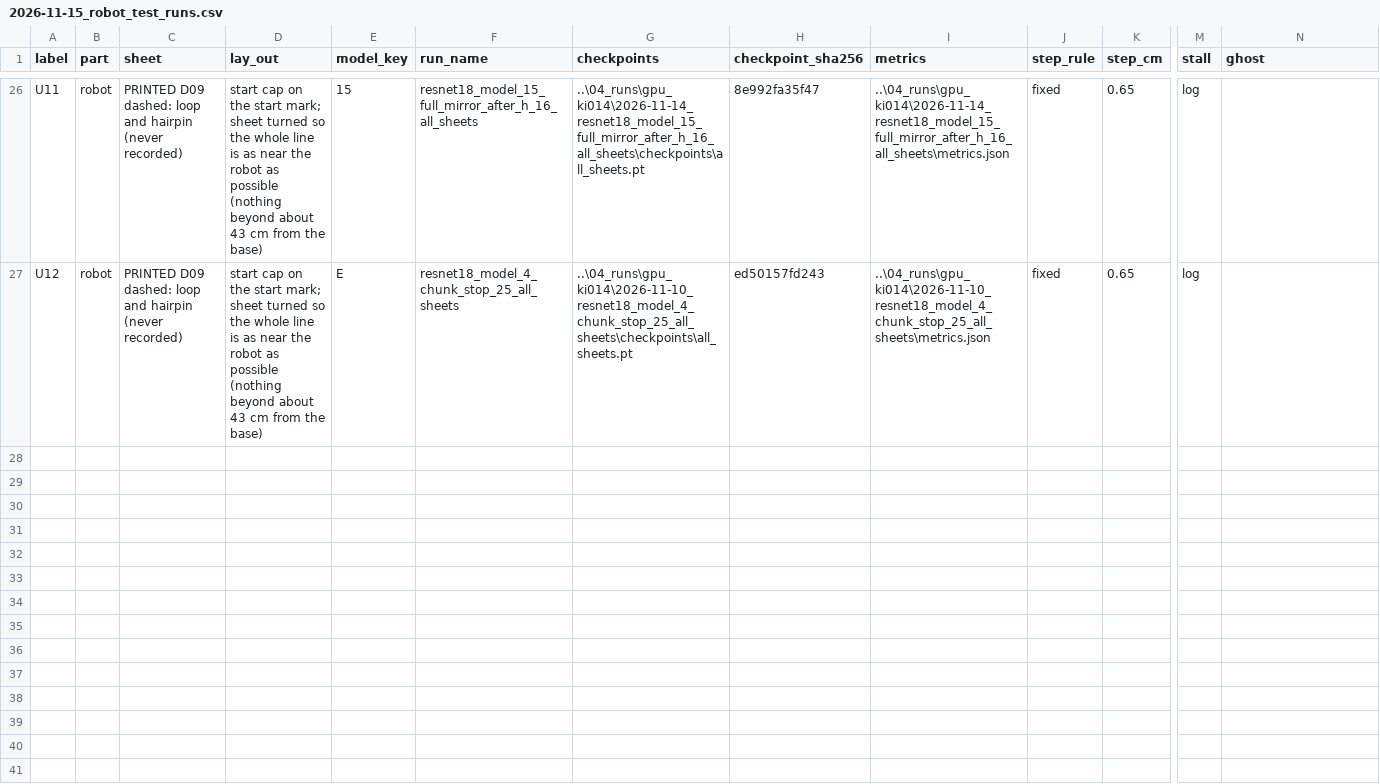
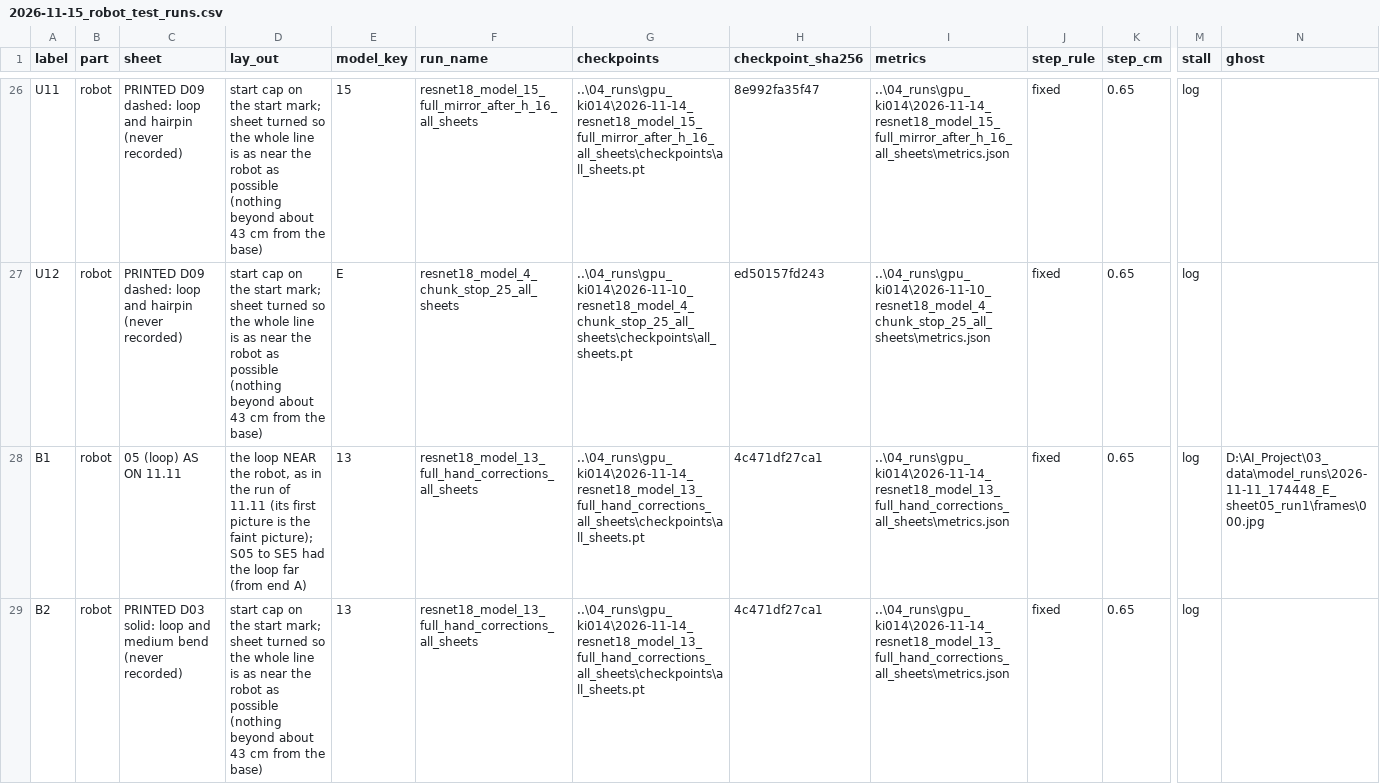
Before and after one commit to marshalSebastine/ImitationLearning-Ned2, a CSV file: 06_deliverables/research_notes/Model and training/2026-11-15_robot_test_runs.csv, drawn as a sheet; only a part is shown, gaps mark what is left out; rows hold the shown columns only; the diff covers the shown part only; the diff names each change by its address in the sheet, - before the commit and + after, or states it on an @@ line.

Commit message:
Robot test part B: model 13 (no mirror) on the loop of sheet 05 and on the new tracks where model 15 failed

```diff
--- a/06_deliverables/research_notes/Model and training/2026-11-15_robot_test_runs.csv
+++ b/06_deliverables/research_notes/Model and training/2026-11-15_robot_test_runs.csv
+row 28: B1 | robot | 05 (loop) AS ON 11.11 | the loop NEAR the robot, as in the run of 11.11 (its first picture is the faint picture); S05 to SE5 had the loop far (from end A) | 13 | resnet18_model_13_full_hand_corrections_all_sheets | ..\04_runs\gpu_ki014\2026-11-14_resnet18_model_13_full_hand_corrections_all_sheets\checkpoints\all_sheets.pt | 4c471df27ca1 | ..\04_runs\gpu_ki014\2026-11-14_resnet18_model_13_full_hand_corrections_all_sheets\metrics.json | fixed | 0.65 | log | D:\AI_Project\03_data\model_runs\2026-11-11_174448_E_sheet05_run1\frames\000.jpg
+row 29: B2 | robot | PRINTED D03 solid: loop and medium bend (never recorded) | start cap on the start mark; sheet turned so the whole line is as near the robot as possible (nothing beyond about 43 cm from the base) | 13 | resnet18_model_13_full_hand_corrections_all_sheets | ..\04_runs\gpu_ki014\2026-11-14_resnet18_model_13_full_hand_corrections_all_sheets\checkpoints\all_sheets.pt | 4c471df27ca1 | ..\04_runs\gpu_ki014\2026-11-14_resnet18_model_13_full_hand_corrections_all_sheets\metrics.json | fixed | 0.65 | log
```
Also changed, not shown: 4 added rows elsewhere in this file.
